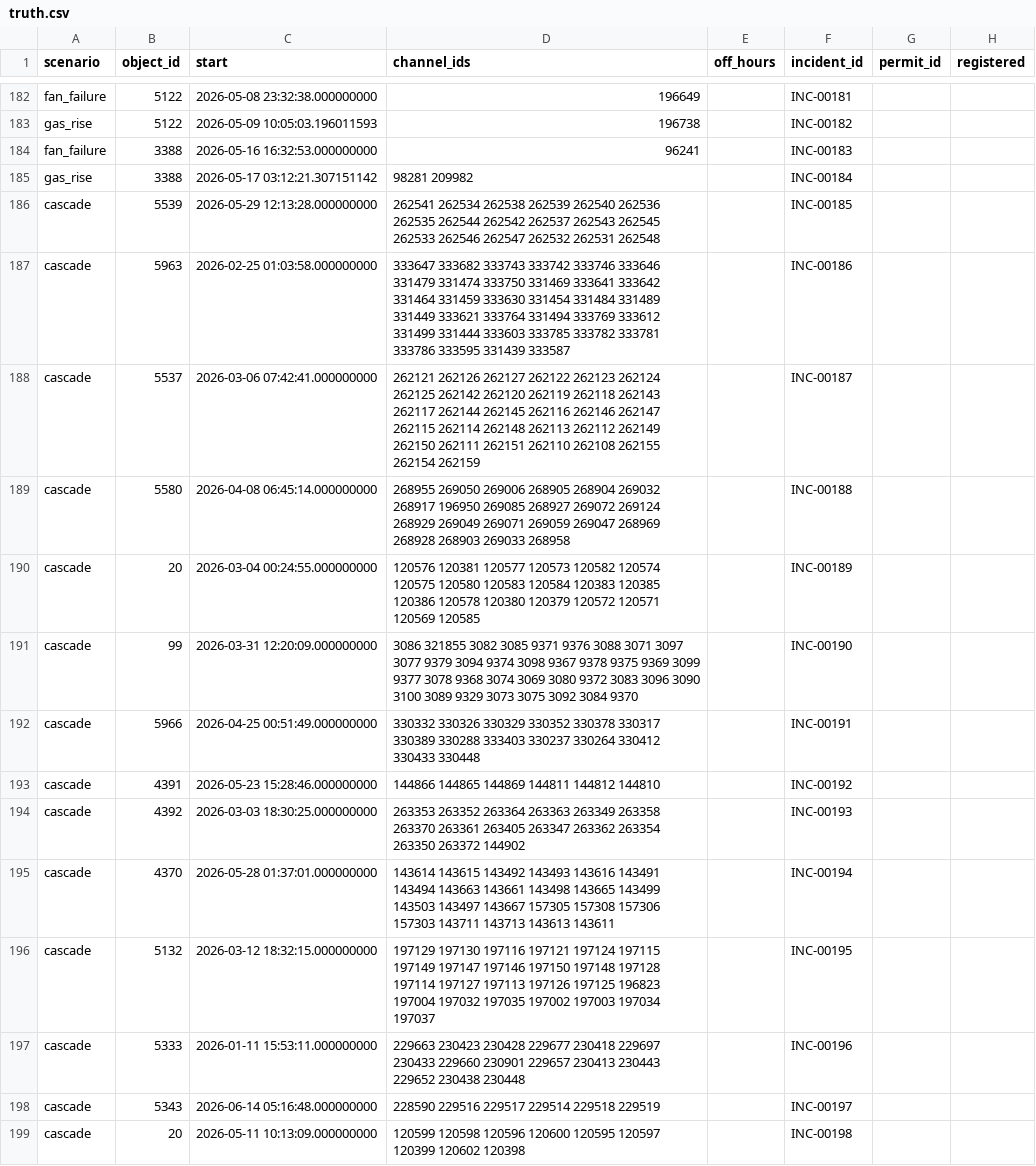
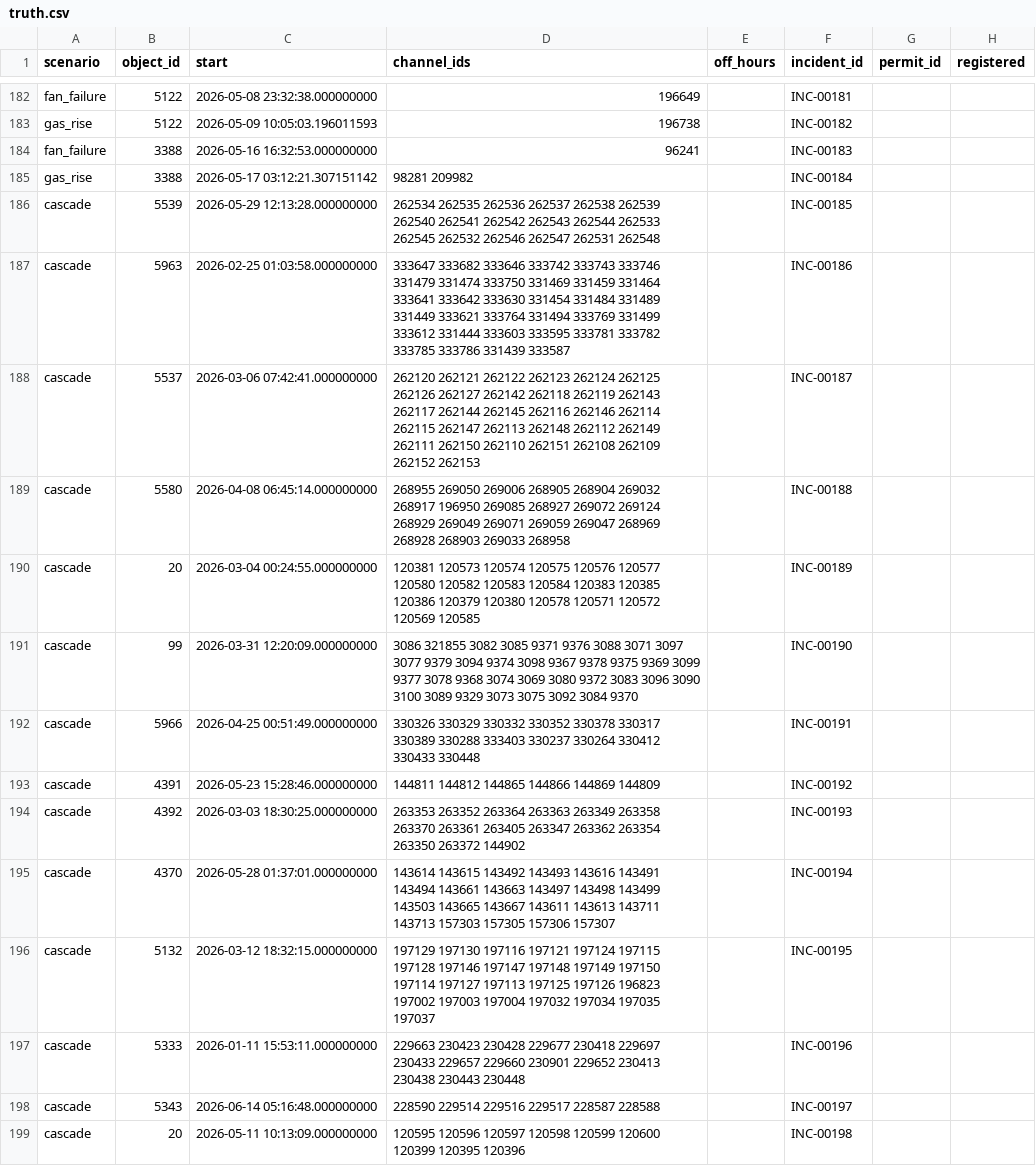
Before and after one commit to GeorgeItsMe/lct_hack, a CSV file: vercel_runtime/artifacts/polygon/truth.csv, drawn as a sheet; only a part is shown, gaps mark what is left out; the diff covers the shown part only; the diff names each change by its address in the sheet, - before the commit and + after, or states it on an @@ line.

```diff
--- a/vercel_runtime/artifacts/polygon/truth.csv
+++ b/vercel_runtime/artifacts/polygon/truth.csv
-D186 (channel_ids): 262541 262534 262538 262539 262540 262536 262535 262544 262542 262537 262543 262545 262533 262546 262547 262532 262531 262548
+D186 (channel_ids): 262534 262535 262536 262537 262538 262539 262540 262541 262542 262543 262544 262533 262545 262532 262546 262547 262531 262548
-D187 (channel_ids): 333647 333682 333743 333742 333746 333646 331479 331474 333750 331469 333641 333642 331464 331459 333630 331454 331484 331489 331449 333621 333764 331494 333769 333612 331499 331444 333603 333785 333782 333781 333786 333595 331439 333587
+D187 (channel_ids): 333647 333682 333646 333742 333743 333746 331479 331474 333750 331469 331459 331464 333641 333642 333630 331454 331484 331489 331449 333621 333764 331494 333769 331499 333612 331444 333603 333595 333781 333782 333785 333786 331439 333587
-D188 (channel_ids): 262121 262126 262127 262122 262123 262124 262125 262142 262120 262119 262118 262143 262117 262144 262145 262116 262146 262147 262115 262114 262148 262113 262112 262149 262150 262111 262151 262110 262108 262155 262154 262159
+D188 (channel_ids): 262120 262121 262122 262123 262124 262125 262126 262127 262142 262118 262119 262143 262117 262144 262145 262116 262146 262114 262115 262147 262113 262148 262112 262149 262111 262150 262110 262151 262108 262109 262152 262153
-D190 (channel_ids): 120576 120381 120577 120573 120582 120574 120575 120580 120583 120584 120383 120385 120386 120578 120380 120379 120572 120571 120569 120585
+D190 (channel_ids): 120381 120573 120574 120575 120576 120577 120580 120582 120583 120584 120383 120385 120386 120379 120380 120578 120571 120572 120569 120585
-D192 (channel_ids): 330332 330326 330329 330352 330378…
+D192 (channel_ids): 330326 330329 330332 330352 330378…
-D193 (channel_ids): 144866 144865 144869 144811 144812 144810
+D193 (channel_ids): 144811 144812 144865 144866 144869 144809
-D195 (channel_ids): …143491 143494 143663 143661 143498 143665 143499 143503 143497 143667 157305 157308 157306 157303 143711 143713 143613 143611
+D195 (channel_ids): …143491 143494 143661 143663 143497 143498 143499 143503 143665 143667 143611 143613 143711 143713 157303 157305 157306 157307
-D196 (channel_ids): …197124 197115 197149 197147 197146 197150 197148 197128 197114 197127 197113 197126 197125 196823 197004 197032 197035 197002 197003 197034 197037
+D196 (channel_ids): …197124 197115 197128 197146 197147 197148 197149 197150 197114 197127 197113 197125 197126 196823 197002 197003 197004 197032 197034 197035 197037
-D197 (channel_ids): …229697 230433 229660 230901 229657 230413 230443 229652 230438 230448
+D197 (channel_ids): …229697 230433 229657 229660 230901 229652 230413 230438 230443 230448
-D198 (channel_ids): 228590 229516 229517 229514 229518 229519
+D198 (channel_ids): 228590 229514 229516 229517 228587 228588
-D199 (channel_ids): 120599 120598 120596 120600 120595 120597 120399 120602 120398
+D199 (channel_ids): 120595 120596 120597 120598 120599 120600 120399 120395 120396
```
Also changed, not shown: 87 edited cells elsewhere in this file, 16 other files.
